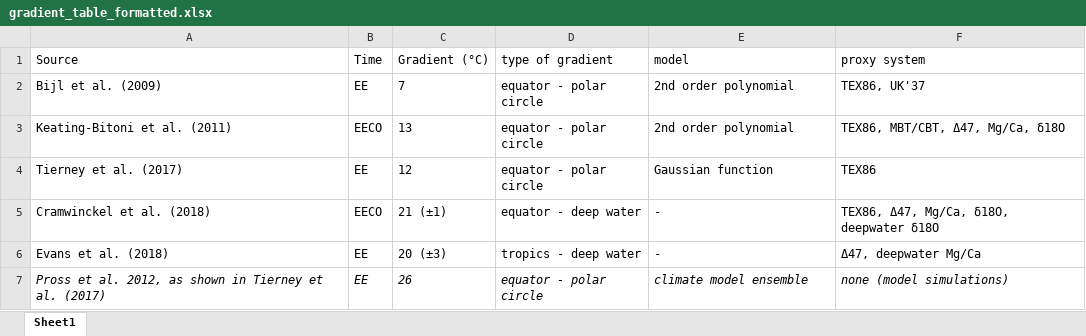
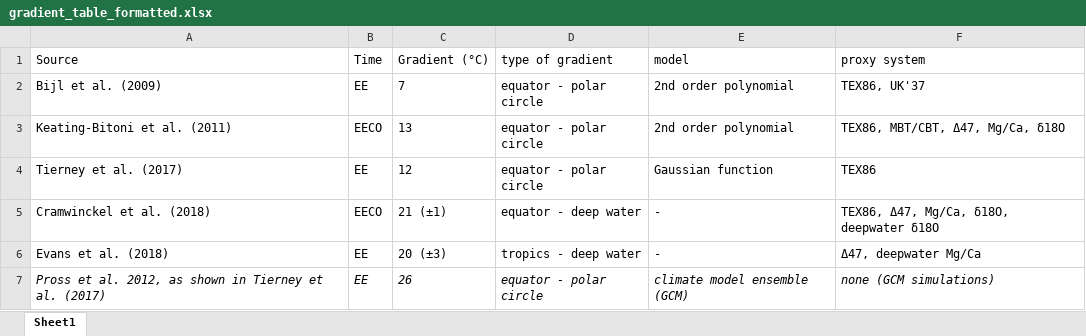
Before and after one commit to KEichenseer/PalaeoClimateGradient, an Excel workbook: figures/gradient_table_formatted.xlsx, sheet Sheet1, drawn as a sheet; values as stored, in another font and other column widths than the file's, no borders; the diff names each change by its address in the sheet, - before the commit and + after, or states it on an @@ line.

```diff
--- a/figures/gradient_table_formatted.xlsx (sheet Sheet1)
+++ b/figures/gradient_table_formatted.xlsx (sheet Sheet1)
-E7 (model): climate model ensemble
+E7 (model): climate model ensemble (GCM)
-F7 (proxy system): none (model simulations)
+F7 (proxy system): none (GCM simulations)
```
Also changed, not shown: 4 other files.
